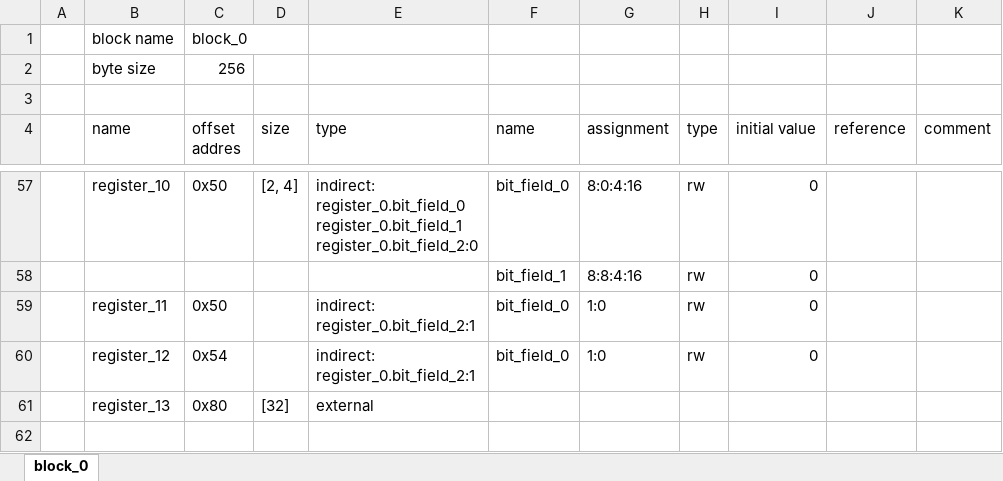
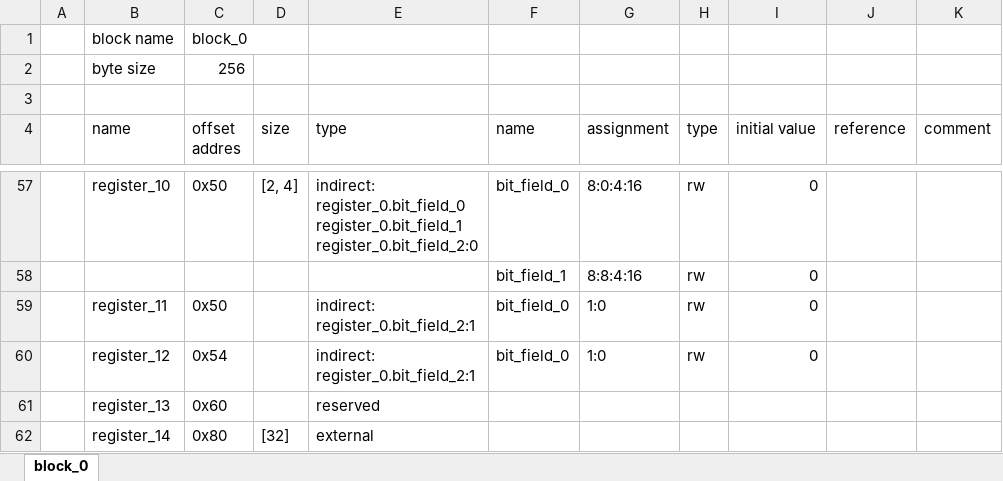
Before and after one commit to rggen/rggen-sample, an Excel workbook: block_0.xlsx, sheet block_0, drawn as a sheet; only a part is shown, gaps mark what is left out; values as stored, in another font and other column widths than the file's, no borders; addresses are those after the commit; the diff names each change by its address in the sheet, - before the commit and + after, or states it on an @@ line.

Commit message:
add 'reserved' register type (refs: rggen/rggen#72)

```diff
--- a/block_0.xlsx (sheet block_0)
+++ b/block_0.xlsx (sheet block_0)
+row 61:  | register_13 | 0x60 |  | reserved
-B62 (name): register_13
+B62 (name): register_14
```
Also changed, not shown: 6 other files.
